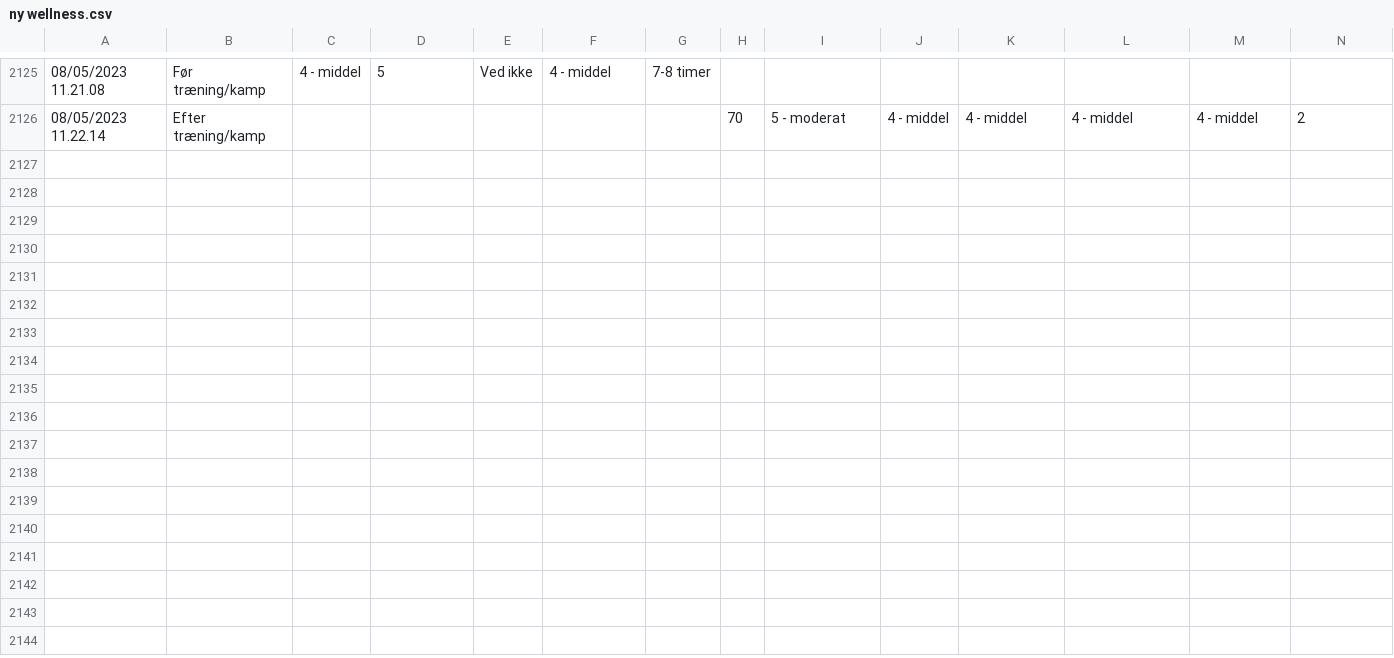
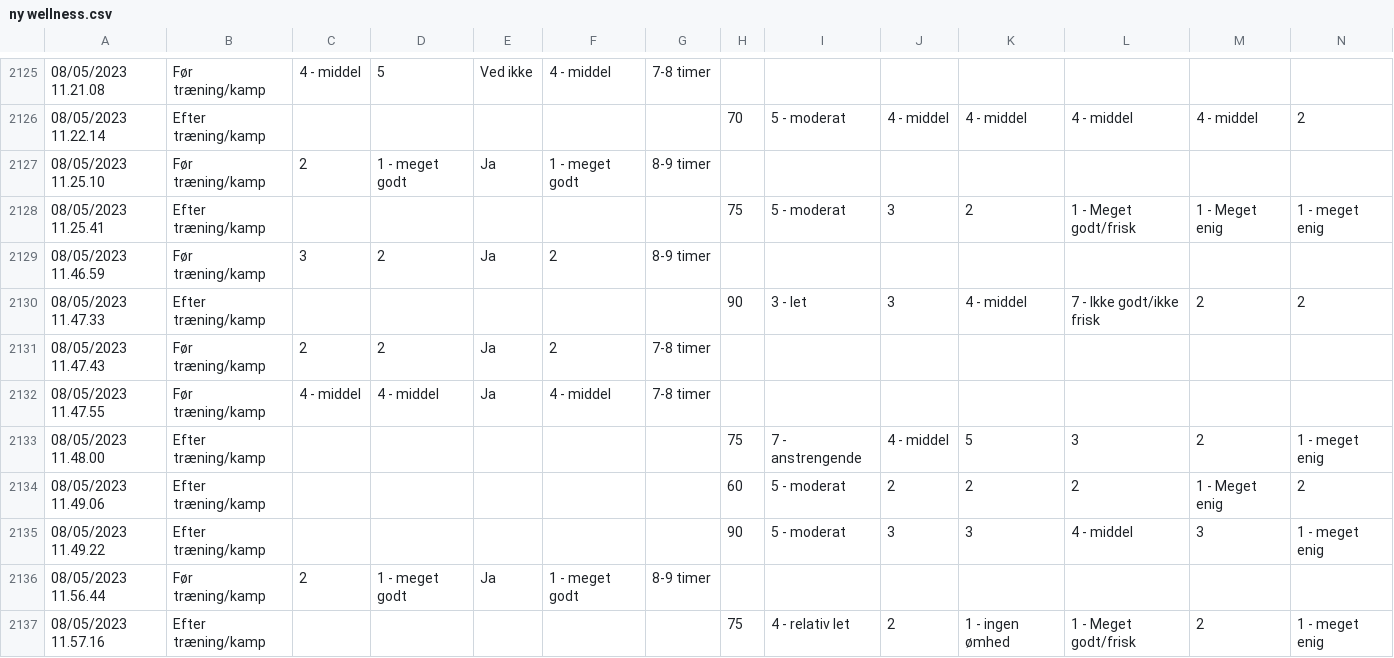
Before and after one commit to Seamus1992/AC-Horsens, a CSV file: ny wellness.csv, drawn as a sheet; only a part is shown, gaps mark what is left out; rows hold the shown columns only; the diff names each change by its address in the sheet, - before the commit and + after, or states it on an @@ line.

```diff
--- a/ny wellness.csv
+++ b/ny wellness.csv
+row 2127: 08/05/2023 11.25.10 | Før træning/kamp | 2 | 1 - meget godt | Ja | 1 - meget godt | 8-9 timer
+row 2128: 08/05/2023 11.25.41 | Efter træning/kamp |  |  |  |  |  | 75 | 5 - moderat | 3 | 2 | 1 - Meget godt/frisk | 1 - Meget enig | 1 - meget enig
+row 2129: 08/05/2023 11.46.59 | Før træning/kamp | 3 | 2 | Ja | 2 | 8-9 timer
+row 2130: 08/05/2023 11.47.33 | Efter træning/kamp |  |  |  |  |  | 90 | 3 - let | 3 | 4 - middel | 7 - Ikke godt/ikke frisk | 2 | 2
+row 2131: 08/05/2023 11.47.43 | Før træning/kamp | 2 | 2 | Ja | 2 | 7-8 timer
+row 2132: 08/05/2023 11.47.55 | Før træning/kamp | 4 - middel | 4 - middel | Ja | 4 - middel | 7-8 timer
+row 2133: 08/05/2023 11.48.00 | Efter træning/kamp |  |  |  |  |  | 75 | 7 - anstrengende | 4 - middel | 5 | 3 | 2 | 1 - meget enig
+row 2134: 08/05/2023 11.49.06 | Efter træning/kamp |  |  |  |  |  | 60 | 5 - moderat | 2 | 2 | 2 | 1 - Meget enig | 2
+row 2135: 08/05/2023 11.49.22 | Efter træning/kamp |  |  |  |  |  | 90 | 5 - moderat | 3 | 3 | 4 - middel | 3 | 1 - meget enig
+row 2136: 08/05/2023 11.56.44 | Før træning/kamp | 2 | 1 - meget godt | Ja | 1 - meget godt | 8-9 timer
+row 2137: 08/05/2023 11.57.16 | Efter træning/kamp |  |  |  |  |  | 75 | 4 - relativ let | 2 | 1 - ingen ømhed | 1 - Meget godt/frisk | 2 | 1 - meget enig
```
Also changed, not shown: 1 other file.
